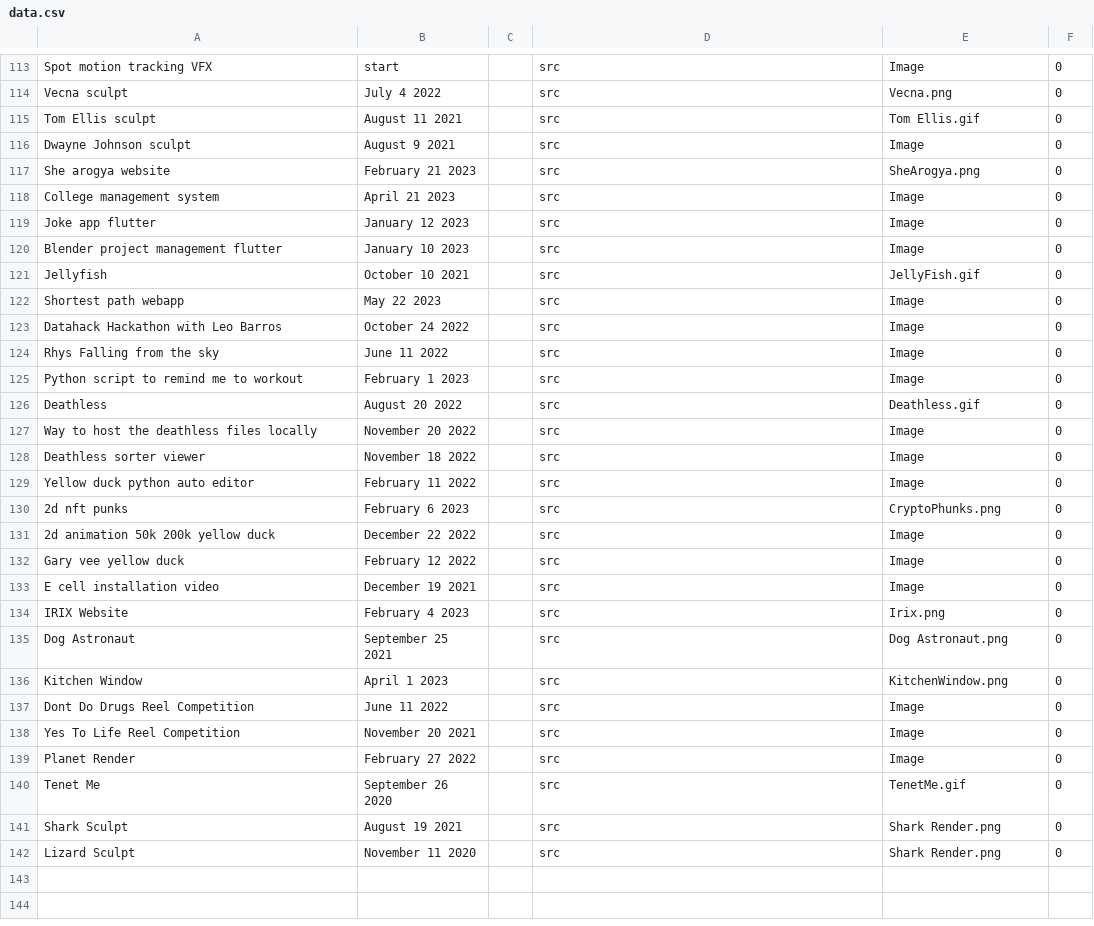
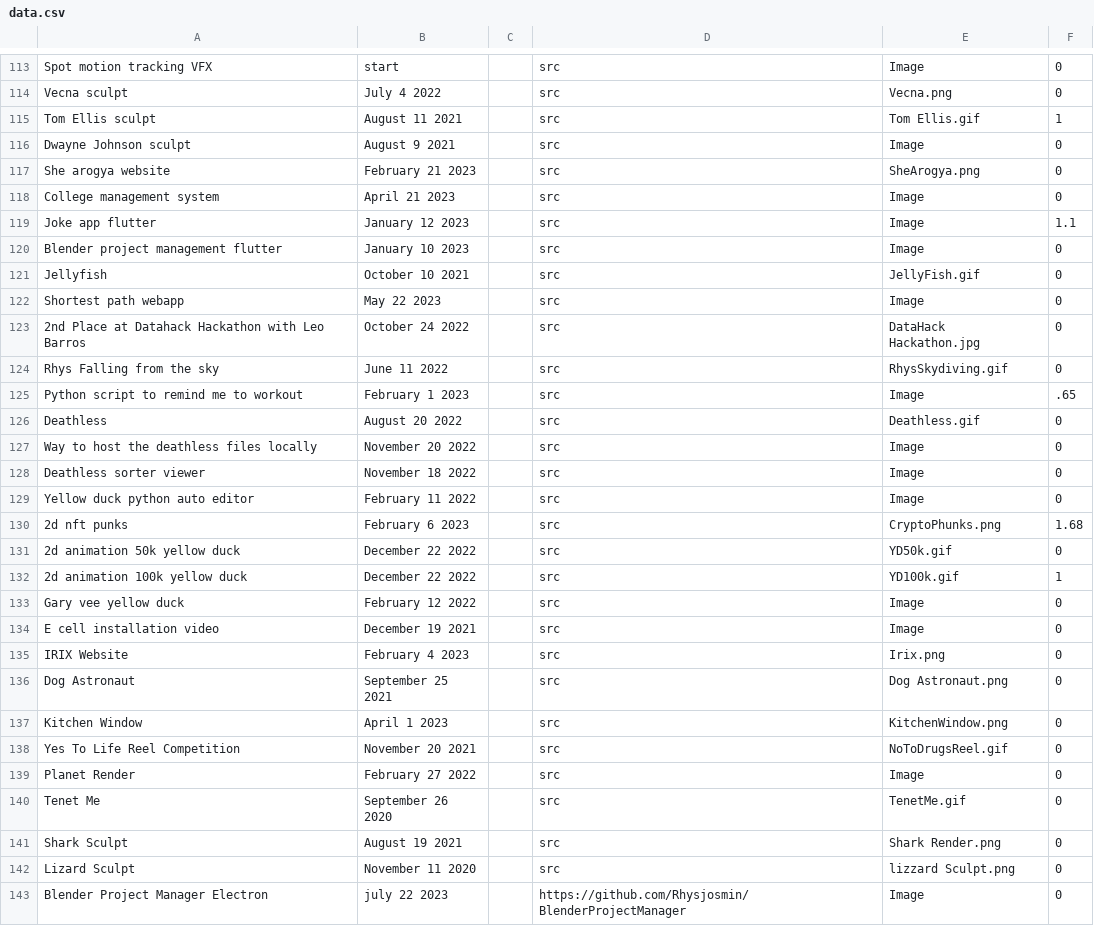
Before and after one commit to Rhysjosmin/ProjectDatabase, a CSV file: data.csv, drawn as a sheet; only a part is shown, gaps mark what is left out; the diff covers the shown part only.

```diff
--- a/data.csv
+++ b/data.csv
@@ -114,3 +114,3 @@ Spot motion tracking VFX,start,,src,Image,0,,,
 Vecna sculpt,July 4 2022,,src,Vecna.png,0,,,
-Tom Ellis sculpt ,August 11 2021,,src,Tom Ellis.gif,0,,,
+Tom Ellis sculpt ,August 11 2021,,src,Tom Ellis.gif,1,,,
 Dwayne Johnson sculpt ,August 9 2021,,src,Image,0,,,
@@ -118,3 +118,3 @@ She arogya website,February 21 2023,,src,SheArogya.png,0,,,
 College management system,April 21 2023,,src,Image,0,,,
-Joke app flutter,January 12 2023,,src,Image,0,,,
+Joke app flutter,January 12 2023,,src,Image,1.1,,,
 Blender project management flutter,January 10 2023,,src,Image,0,,,
@@ -122,5 +122,5 @@ Jellyfish ,October 10 2021,,src,JellyFish.gif,0,,,
 Shortest path webapp,May 22 2023,,src,Image,0,,,
-Datahack Hackathon with Leo Barros,October 24 2022,,src,Image,0,,,
-Rhys Falling from the sky,June 11 2022,,src,Image,0,,,
-Python script to remind me to workout,February 1 2023,,src,Image,0,,,
+2nd Place at Datahack Hackathon with Leo Barros,October 24 2022,,src,DataHack Hackathon.jpg,0,,,
+Rhys Falling from the sky,June 11 2022,,src,RhysSkydiving.gif,0,,,
+Python script to remind me to workout,February 1 2023,,src,Image,.65,,,
 Deathless,August 20 2022,,src,Deathless.gif,0,,,
@@ -129,4 +129,5 @@ Deathless sorter viewer,November 18 2022,,src,Image,0,,,
 Yellow duck python auto editor,February 11 2022,,src,Image,0,,,
-2d nft punks,February 6 2023,,src,CryptoPhunks.png,0,,,
-2d animation 50k 200k yellow duck,December 22 2022,,src,Image,0,,,
+2d nft punks,February 6 2023,,src,CryptoPhunks.png,1.68,,,
+2d animation 50k yellow duck,December 22 2022,,src,YD50k.gif,0,,,
+2d animation 100k yellow duck,December 22 2022,,src,YD100k.gif,1,,,
 Gary vee yellow duck,February 12 2022,,src,Image,0,,,
@@ -136,4 +137,3 @@ Dog Astronaut,September 25 2021,,src,Dog Astronaut.png,0,,,
 Kitchen Window,April 1 2023,,src,KitchenWindow.png,0,,,
-Dont Do Drugs Reel Competition,June 11 2022,,src,Image,0,,,
-Yes To Life Reel Competition,November 20 2021,,src,Image,0,,,
+Yes To Life Reel Competition,November 20 2021,,src,NoToDrugsReel.gif,0,,,
 Planet Render,February 27 2022,,src,Image,0,,,
@@ -141,2 +141,3 @@ Tenet Me,September 26 2020,,src,TenetMe.gif,0,,,
 Shark Sculpt,August 19 2021,,src,Shark Render.png,0,,,
-Lizard Sculpt,November 11 2020,,src,Shark Render.png,0,,,
+Lizard Sculpt,November 11 2020,,src,lizzard Sculpt.png,0,,,
+Blender Project Manager Electron,july 22 2023,,https://github.com/Rhysjosmin/BlenderProjectManager,Image,0,,,
```
Also changed, not shown: 1 edited cell elsewhere in this file, 9 other files.
